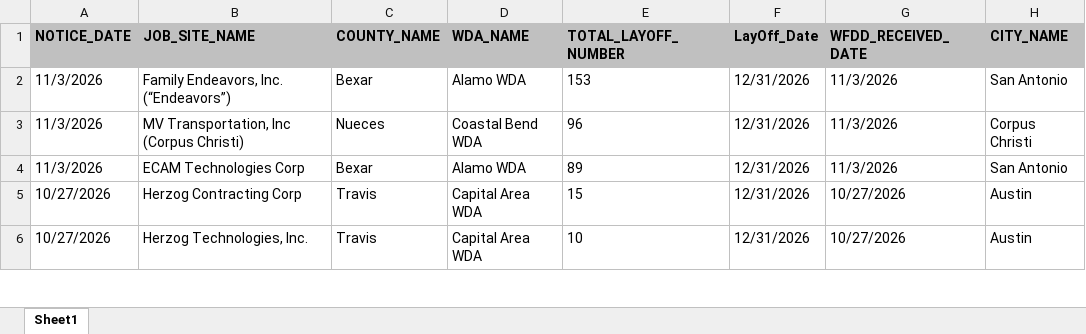
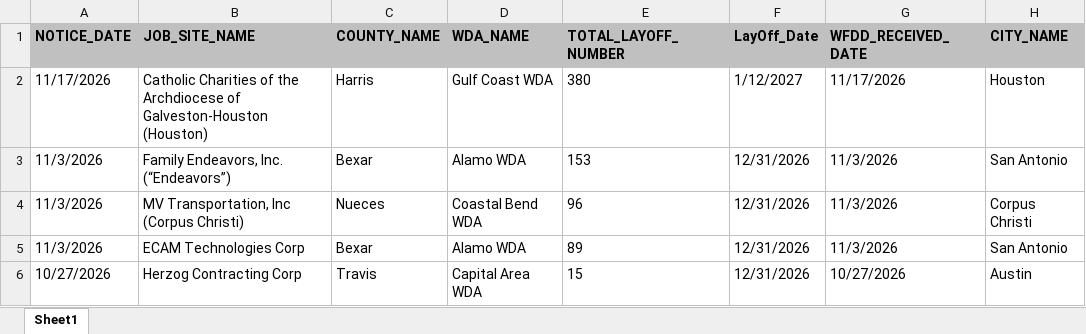
Before and after one commit to venkatesanps/layoff-analysis, an Excel workbook: raw/warn-2026.xlsx, sheet Sheet1, drawn as a sheet; only a part is shown; the shorter side is filled out with more unchanged rows; values as stored, in another font and other column widths than the file's, no borders; the diff names each change by its address in the sheet, - before the commit and + after, or states it on an @@ line.

```diff
--- a/raw/warn-2026.xlsx (sheet Sheet1)
+++ b/raw/warn-2026.xlsx (sheet Sheet1)
+row 2: 11/17/2026 | Catholic Charities of the Archdiocese of Galveston-Houston (Houston) | Harris | Gulf Coast WDA | 380 | 1/12/2027 | 11/17/2026 | Houston
```
Also changed, not shown: 11 other files.
